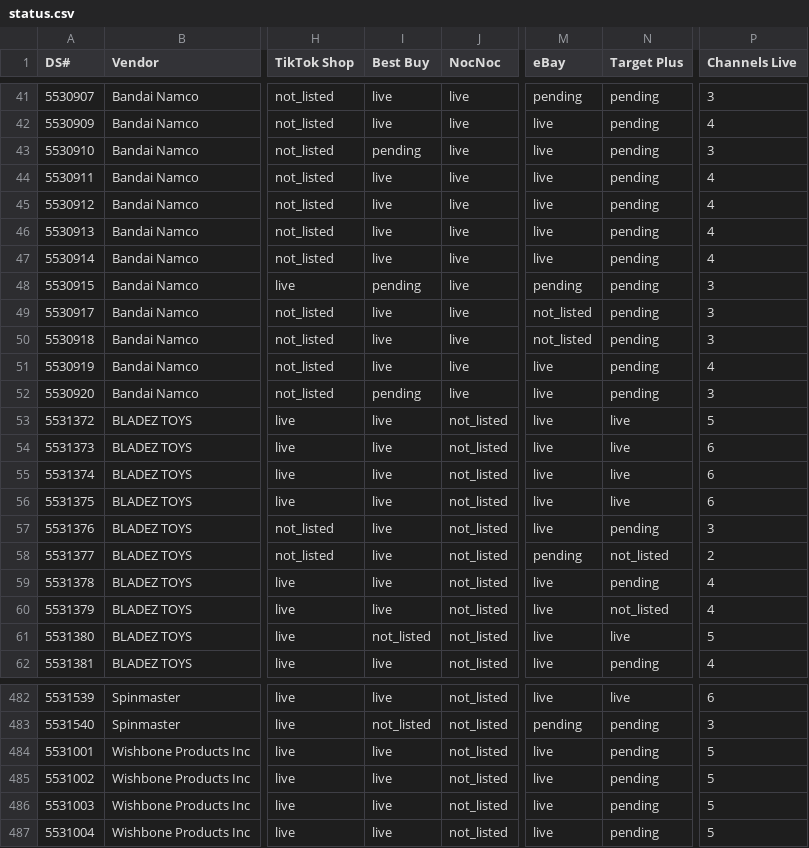
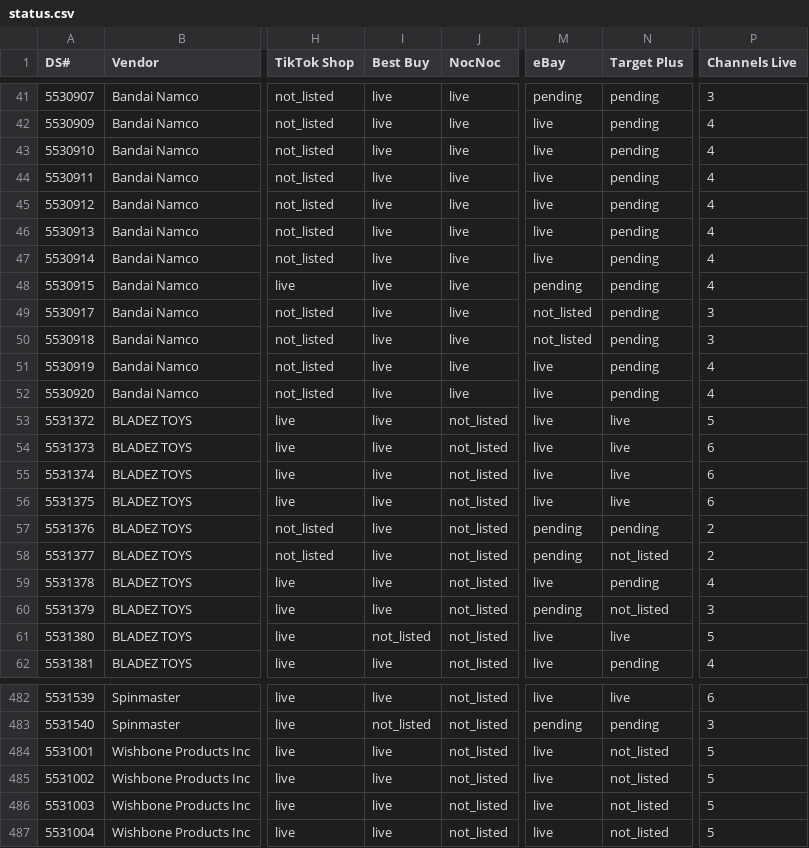
Before and after one commit to jmaitner/DS_Setup_Repo, a CSV file: index/status.csv, drawn as a sheet; only a part is shown, gaps mark what is left out; the diff covers the shown part only; the diff names each change by its address in the sheet, - before the commit and + after, or states it on an @@ line.

```diff
--- a/index/status.csv
+++ b/index/status.csv
-I43 (Best Buy): pending
+I43 (Best Buy): live
-P43 (Channels Live): 3
+P43 (Channels Live): 4
-I48 (Best Buy): pending
+I48 (Best Buy): live
-P48 (Channels Live): 3
+P48 (Channels Live): 4
-I52 (Best Buy): pending
+I52 (Best Buy): live
-P52 (Channels Live): 3
+P52 (Channels Live): 4
-M57 (eBay): live
+M57 (eBay): pending
-P57 (Channels Live): 3
+P57 (Channels Live): 2
-M60 (eBay): live
+M60 (eBay): pending
-P60 (Channels Live): 4
+P60 (Channels Live): 3
-N484:N487 (Target Plus): pending
+N484:N487 (Target Plus): not_listed
```
Also changed, not shown: 40 edited cells elsewhere in this file, 38 other files.
